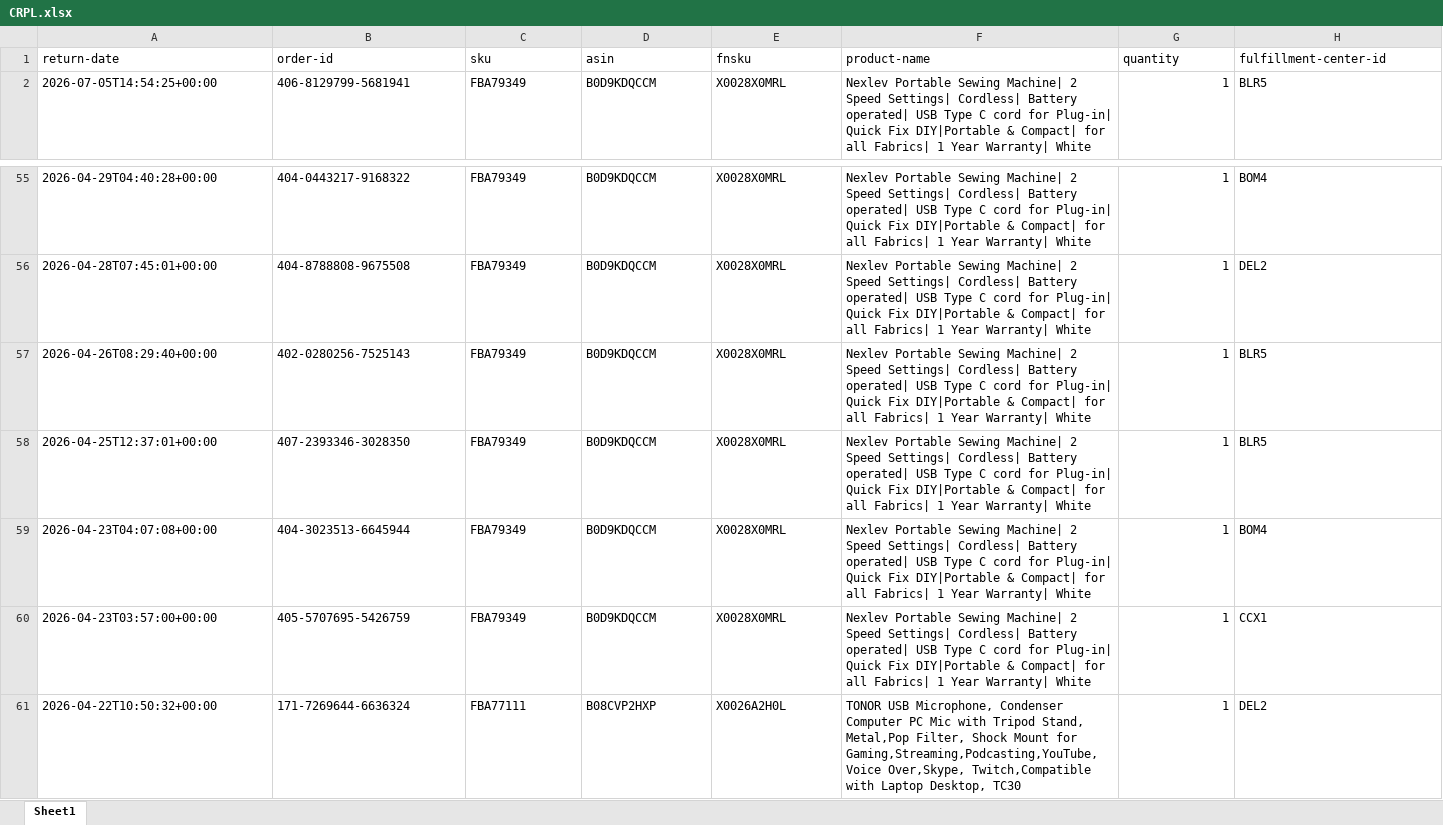
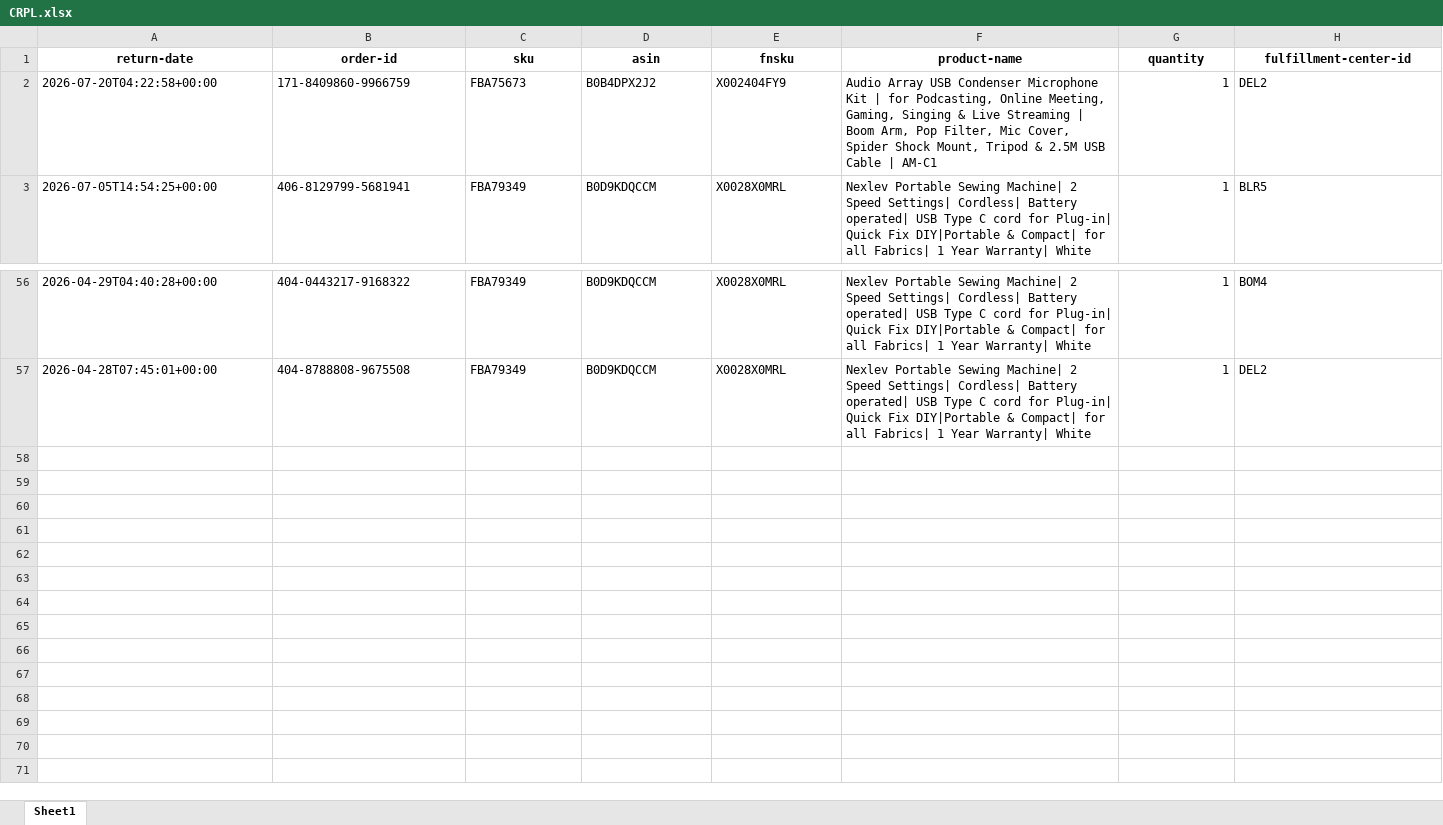
Before and after one commit to nitesh-lang/weekly-dashboard-fastapi, an Excel workbook: data/raw/returns/CRPL.xlsx, sheet Sheet1, drawn as a sheet; only a part is shown, gaps mark what is left out; values as stored, in another font and other column widths than the file's, no borders; removed rows and columns are numbered as before the commit, all else as after; rows hold the shown columns only; the diff covers the shown part only; the diff names each change by its address in the sheet, - before the commit and + after, or states it on an @@ line.

```diff
--- a/data/raw/returns/CRPL.xlsx (sheet Sheet1)
+++ b/data/raw/returns/CRPL.xlsx (sheet Sheet1)
@@ A1:H1 bold: off → on, alignment: left → center @@
+row 2: 2026-07-20T04:22:58+00:00 | 171-8409860-9966759 | FBA75673 | B0B4DPX2J2 | X002404FY9 | Audio Array USB Condenser Microphone Kit | for Podcasting, Online Meeting, Gaming, Singing & Live Streaming | Boom Arm, Pop Filter, Mic Cover, Spider Shock Mount, Tripod & 2.5M USB Cable | AM-C1 | 1 | DEL2
-row 57: 2026-04-26T08:29:40+00:00 | 402-0280256-7525143 | FBA79349 | B0D9KDQCCM | X0028X0MRL | Nexlev Portable Sewing Machine| 2 Speed Settings| Cordless| Battery operated| USB Type C cord for Plug-in| Quick Fix DIY|Portable & Compact| for all Fabrics| 1 Year Warranty| White | 1 | BLR5
-row 58: 2026-04-25T12:37:01+00:00 | 407-2393346-3028350 | FBA79349 | B0D9KDQCCM | X0028X0MRL | Nexlev Portable Sewing Machine| 2 Speed Settings| Cordless| Battery operated| USB Type C cord for Plug-in| Quick Fix DIY|Portable & Compact| for all Fabrics| 1 Year Warranty| White | 1 | BLR5
-row 59: 2026-04-23T04:07:08+00:00 | 404-3023513-6645944 | FBA79349 | B0D9KDQCCM | X0028X0MRL | Nexlev Portable Sewing Machine| 2 Speed Settings| Cordless| Battery operated| USB Type C cord for Plug-in| Quick Fix DIY|Portable & Compact| for all Fabrics| 1 Year Warranty| White | 1 | BOM4
-row 60: 2026-04-23T03:57:00+00:00 | 405-5707695-5426759 | FBA79349 | B0D9KDQCCM | X0028X0MRL | Nexlev Portable Sewing Machine| 2 Speed Settings| Cordless| Battery operated| USB Type C cord for Plug-in| Quick Fix DIY|Portable & Compact| for all Fabrics| 1 Year Warranty| White | 1 | CCX1
-row 61: 2026-04-22T10:50:32+00:00 | 171-7269644-6636324 | FBA77111 | B08CVP2HXP | X0026A2H0L | TONOR USB Microphone, Condenser Computer PC Mic with Tripod Stand, Metal,Pop Filter, Shock Mount for Gaming,Streaming,Podcasting,YouTube, Voice Over,Skype, Twitch,Compatible with Laptop Desktop, TC30 | 1 | DEL2
```
Also changed, not shown: cell formats elsewhere in this sheet, data/raw/returns/1p Returns.xlsx, data/raw/returns/Audio Array.xlsx, 17 other files.
